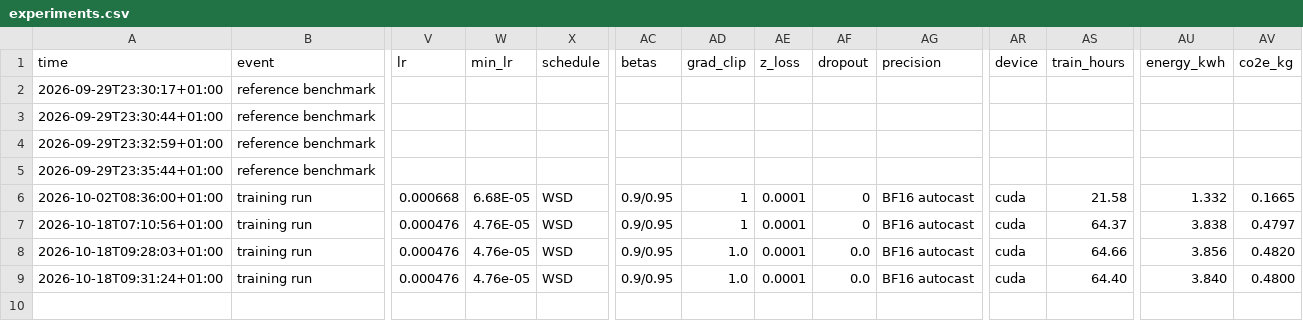
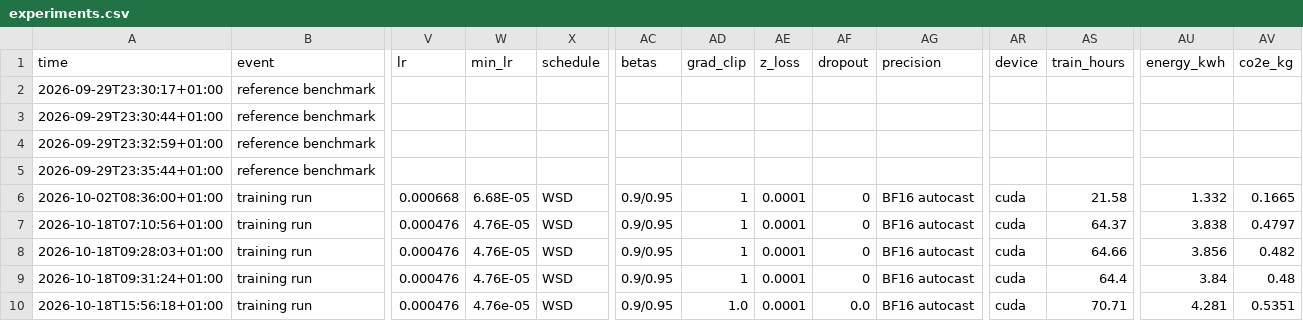
Before and after one commit to AlfredPgen/Local-AI, a CSV file: results/experiments.csv, drawn as a sheet; only a part is shown, gaps mark what is left out; rows hold the shown columns only; the diff names each change by its address in the sheet, - before the commit and + after, or states it on an @@ line.

Commit message:
Experiments: training run tinyGPT_muon interrupted

```diff
--- a/results/experiments.csv
+++ b/results/experiments.csv
-W8:W9 (min_lr): 4.76e-05
+W8:W9 (min_lr): 4.76E-05
-AD8:AD9 (grad_clip): 1.0
+AD8:AD9 (grad_clip): 1
-AF8:AF9 (dropout): 0.0
+AF8:AF9 (dropout): 0
-AV8 (co2e_kg): 0.4820
+AV8 (co2e_kg): 0.482
-AS9 (train_hours): 64.40
+AS9 (train_hours): 64.4
-AU9 (energy_kwh): 3.840
+AU9 (energy_kwh): 3.84
-AV9 (co2e_kg): 0.4800
+AV9 (co2e_kg): 0.48
+row 10: 2026-10-18T15:56:18+01:00 | training run | 0.000476 | 4.76e-05 | WSD | 0.9/0.95 | 1.0 | 0.0001 | 0.0 | BF16 autocast | cuda | 70.71 | 4.281 | 0.5351
```
